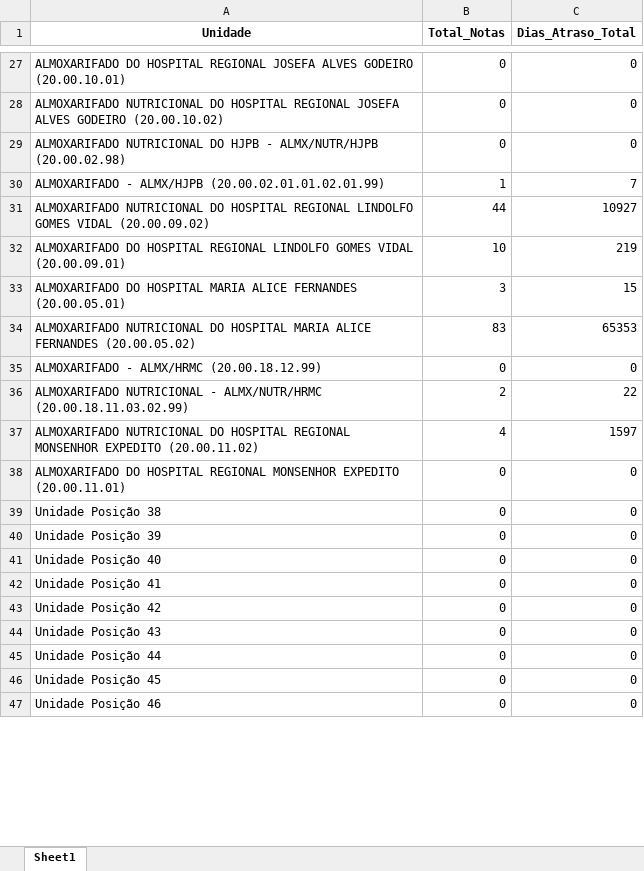
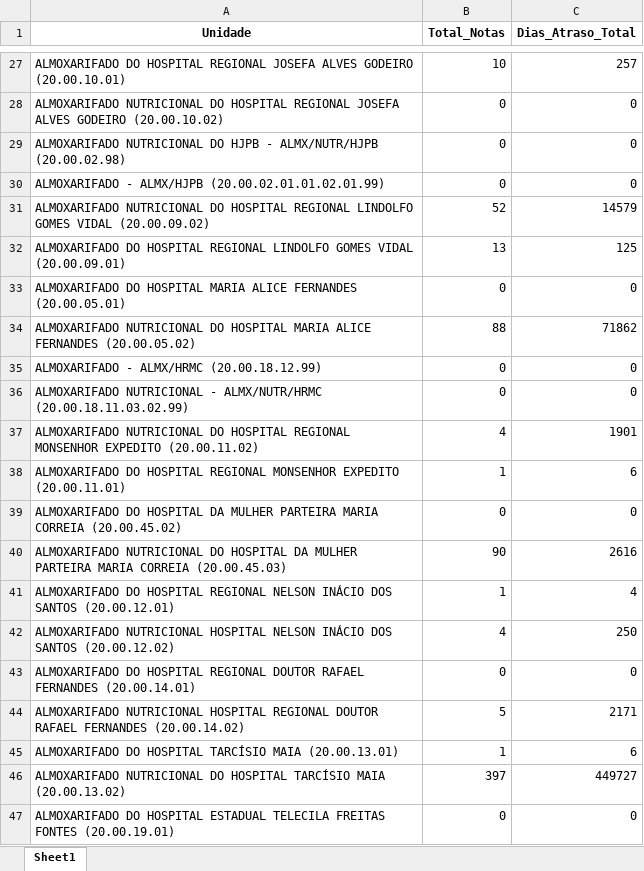
Before and after one commit to sesapbpm/Dashs---Aquisi-es, an Excel workbook: Base_Indicador_Atrasos.xlsx, sheet Sheet1, drawn as a sheet; only a part is shown, gaps mark what is left out; values as stored, in another font and other column widths than the file's, no borders; removed rows and columns are numbered as before the commit, all else as after; the diff covers the shown part only; the diff names each change by its address in the sheet, - before the commit and + after, or states it on an @@ line.

```diff
--- a/Base_Indicador_Atrasos.xlsx (sheet Sheet1)
+++ b/Base_Indicador_Atrasos.xlsx (sheet Sheet1)
-B27 (Total_Notas): 0
+B27 (Total_Notas): 10
-C27 (Dias_Atraso_Total): 0
+C27 (Dias_Atraso_Total): 257
-B30 (Total_Notas): 1
+B30 (Total_Notas): 0
-C30 (Dias_Atraso_Total): 7
+C30 (Dias_Atraso_Total): 0
-B31 (Total_Notas): 44
+B31 (Total_Notas): 52
-C31 (Dias_Atraso_Total): 10927
+C31 (Dias_Atraso_Total): 14579
-B32 (Total_Notas): 10
+B32 (Total_Notas): 13
-C32 (Dias_Atraso_Total): 219
+C32 (Dias_Atraso_Total): 125
-B33 (Total_Notas): 3
+B33 (Total_Notas): 0
-C33 (Dias_Atraso_Total): 15
+C33 (Dias_Atraso_Total): 0
-B34 (Total_Notas): 83
+B34 (Total_Notas): 88
-C34 (Dias_Atraso_Total): 65353
+C34 (Dias_Atraso_Total): 71862
-B36 (Total_Notas): 2
+B36 (Total_Notas): 0
-C36 (Dias_Atraso_Total): 22
+C36 (Dias_Atraso_Total): 0
-C37 (Dias_Atraso_Total): 1597
+C37 (Dias_Atraso_Total): 1901
-B38 (Total_Notas): 0
+B38 (Total_Notas): 1
-C38 (Dias_Atraso_Total): 0
+C38 (Dias_Atraso_Total): 6
-row 39: Unidade Posição 38 | 0 | 0
-row 40: Unidade Posição 39 | 0 | 0
-A39 (Unidade): Unidade Posição 40
+A39 (Unidade): ALMOXARIFADO DO HOSPITAL DA MULHER PARTEIRA MARIA CORREIA (20.00.45.02)
+row 40: ALMOXARIFADO NUTRICIONAL DO HOSPITAL DA MULHER PARTEIRA MARIA CORREIA (20.00.45.03) | 90 | 2616
+row 41: ALMOXARIFADO DO HOSPITAL REGIONAL NELSON INÁCIO DOS SANTOS (20.00.12.01) | 1 | 4
+row 42: ALMOXARIFADO NUTRICIONAL HOSPITAL NELSON INÁCIO DOS SANTOS (20.00.12.02) | 4 | 250
-A43 (Unidade): Unidade Posição 41
+A43 (Unidade): ALMOXARIFADO DO HOSPITAL REGIONAL DOUTOR RAFAEL FERNANDES (20.00.14.01)
+row 44: ALMOXARIFADO NUTRICIONAL HOSPITAL REGIONAL DOUTOR RAFAEL FERNANDES (20.00.14.02) | 5 | 2171
+row 45: ALMOXARIFADO DO HOSPITAL TARCÍSIO MAIA (20.00.13.01) | 1 | 6
+row 46: ALMOXARIFADO NUTRICIONAL DO HOSPITAL TARCÍSIO MAIA (20.00.13.02) | 397 | 449727
-A47 (Unidade): Unidade Posição 42
+A47 (Unidade): ALMOXARIFADO DO HOSPITAL ESTADUAL TELECILA FREITAS FONTES (20.00.19.01)
-row 44: Unidade Posição 43 | 0 | 0
-row 45: Unidade Posição 44 | 0 | 0
-row 46: Unidade Posição 45 | 0 | 0
-row 47: Unidade Posição 46 | 0 | 0
```
Also changed, not shown: 5 added rows, 6 removed rows and 33 edited cells elsewhere in this sheet, 1 other file.
